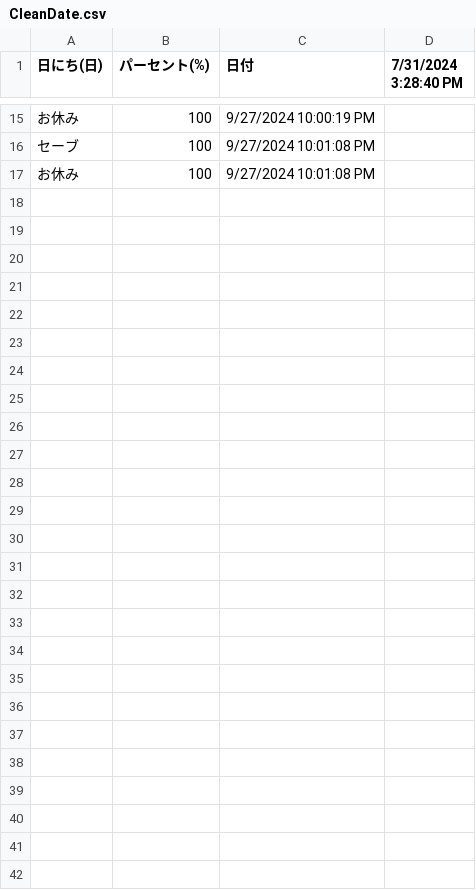
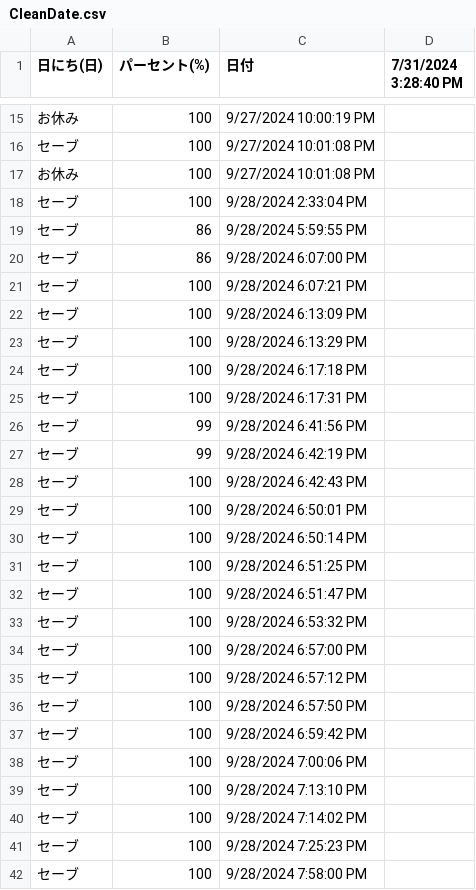
Before and after one commit to non1007/bird_simulator, a CSV file: CleanDate.csv, drawn as a sheet; only a part is shown, gaps mark what is left out; the diff names each change by its address in the sheet, - before the commit and + after, or states it on an @@ line.

```diff
--- a/CleanDate.csv
+++ b/CleanDate.csv
+row 18: セーブ | 100 | 9/28/2024 2:33:04 PM
+row 19: セーブ | 86 | 9/28/2024 5:59:55 PM
+row 20: セーブ | 86 | 9/28/2024 6:07:00 PM
+row 21: セーブ | 100 | 9/28/2024 6:07:21 PM
+row 22: セーブ | 100 | 9/28/2024 6:13:09 PM
+row 23: セーブ | 100 | 9/28/2024 6:13:29 PM
+row 24: セーブ | 100 | 9/28/2024 6:17:18 PM
+row 25: セーブ | 100 | 9/28/2024 6:17:31 PM
+row 26: セーブ | 99 | 9/28/2024 6:41:56 PM
+row 27: セーブ | 99 | 9/28/2024 6:42:19 PM
+row 28: セーブ | 100 | 9/28/2024 6:42:43 PM
+row 29: セーブ | 100 | 9/28/2024 6:50:01 PM
+row 30: セーブ | 100 | 9/28/2024 6:50:14 PM
+row 31: セーブ | 100 | 9/28/2024 6:51:25 PM
+row 32: セーブ | 100 | 9/28/2024 6:51:47 PM
+row 33: セーブ | 100 | 9/28/2024 6:53:32 PM
+row 34: セーブ | 100 | 9/28/2024 6:57:00 PM
+row 35: セーブ | 100 | 9/28/2024 6:57:12 PM
+row 36: セーブ | 100 | 9/28/2024 6:57:50 PM
+row 37: セーブ | 100 | 9/28/2024 6:59:42 PM
+row 38: セーブ | 100 | 9/28/2024 7:00:06 PM
+row 39: セーブ | 100 | 9/28/2024 7:13:10 PM
+row 40: セーブ | 100 | 9/28/2024 7:14:02 PM
+row 41: セーブ | 100 | 9/28/2024 7:25:23 PM
+row 42: セーブ | 100 | 9/28/2024 7:58:00 PM
```
Also changed, not shown: HungerDate.csv, 25 other files.
